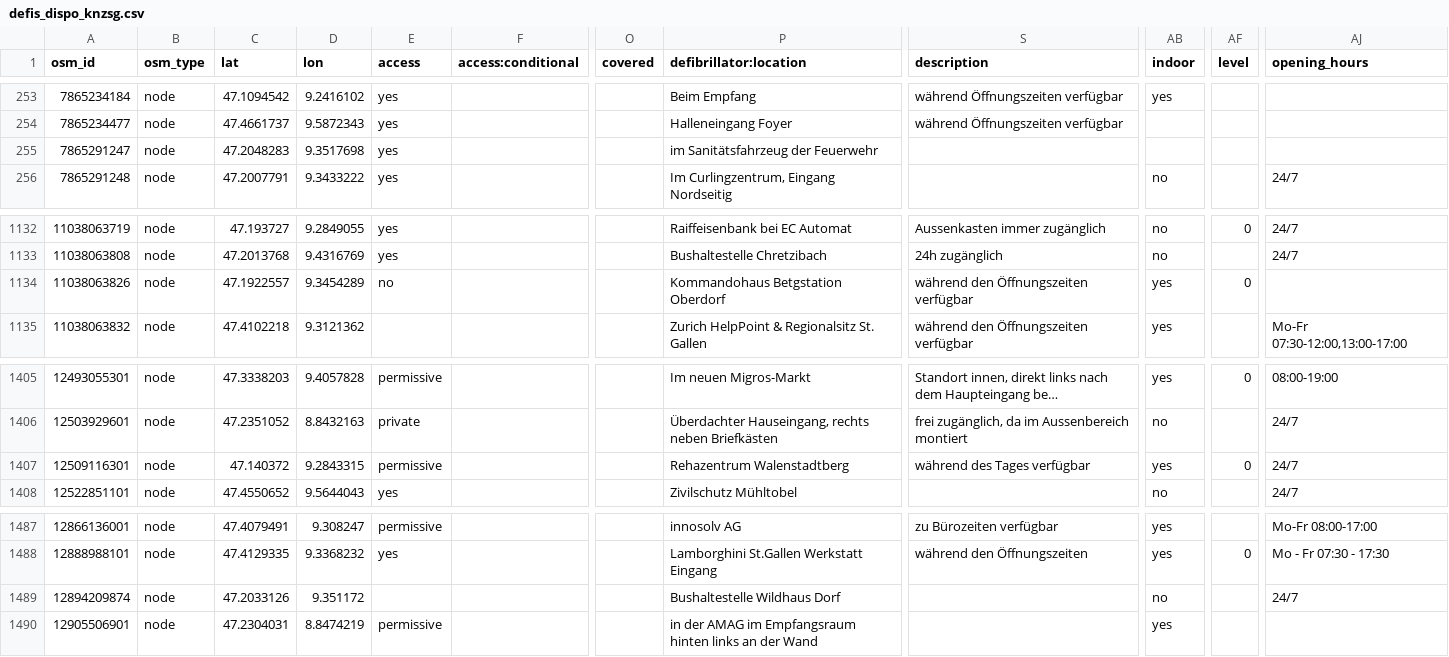
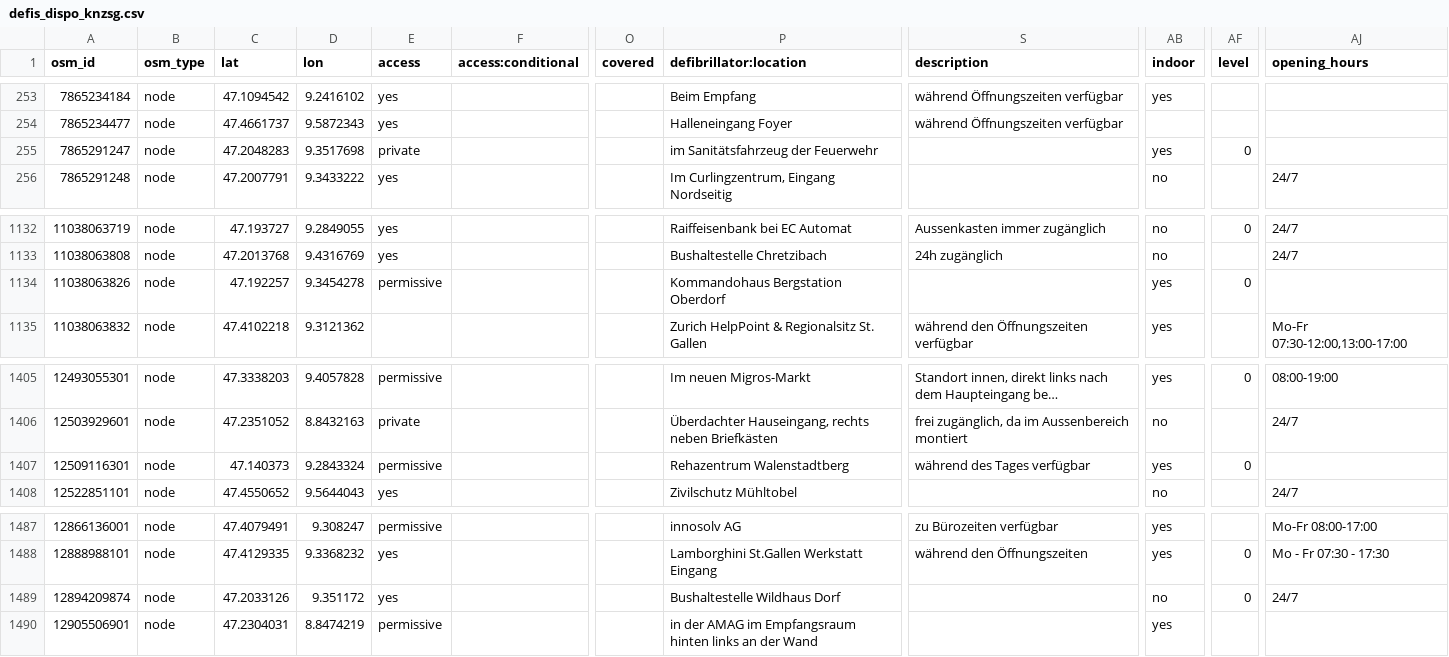
Before and after one commit to defikarte/defi_data, a CSV file: data/csv/defis_dispo_knzsg.csv, drawn as a sheet; only a part is shown, gaps mark what is left out; long unchanged cells end in …; the diff names each change by its address in the sheet, - before the commit and + after, or states it on an @@ line.

```diff
--- a/data/csv/defis_dispo_knzsg.csv
+++ b/data/csv/defis_dispo_knzsg.csv
-E255 (access): yes
+E255 (access): private
-AB255 (indoor): (empty)
+AB255 (indoor): yes
-AF255 (level): (empty)
+AF255 (level): 0
-C1134 (lat): 47.1922557
+C1134 (lat): 47.192257
-D1134 (lon): 9.3454289
+D1134 (lon): 9.3454278
-E1134 (access): no
+E1134 (access): permissive
-P1134 (defibrillator:location): Kommandohaus Betgstation Oberdorf
+P1134 (defibrillator:location): Kommandohaus Bergstation Oberdorf
-S1134 (description): während den Öffnungszeiten verfügbar
+S1134 (description): (empty)
-C1407 (lat): 47.140372
+C1407 (lat): 47.140373
-D1407 (lon): 9.2843315
+D1407 (lon): 9.2843324
-AJ1407 (opening_hours): 24/7
+AJ1407 (opening_hours): (empty)
-E1489 (access): (empty)
+E1489 (access): yes
-AF1489 (level): (empty)
+AF1489 (level): 0
```
Also changed, not shown: data/csv/defis_kt_be.csv, data/csv/defis_kt_ge.csv, 13 other files.
